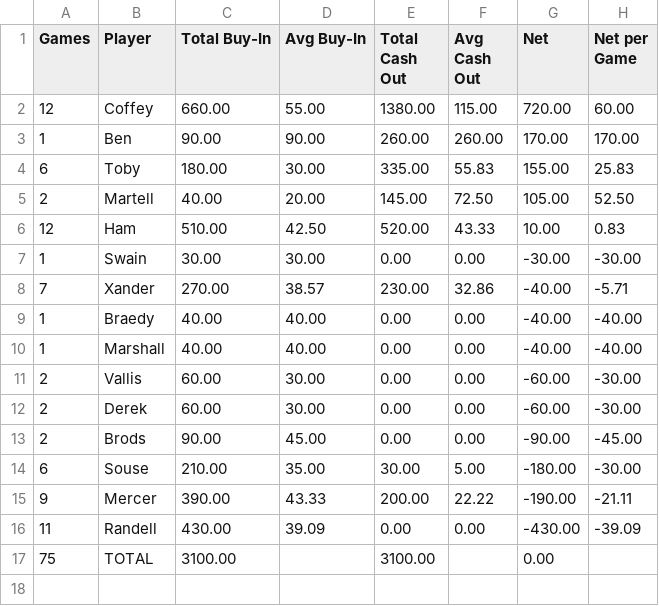
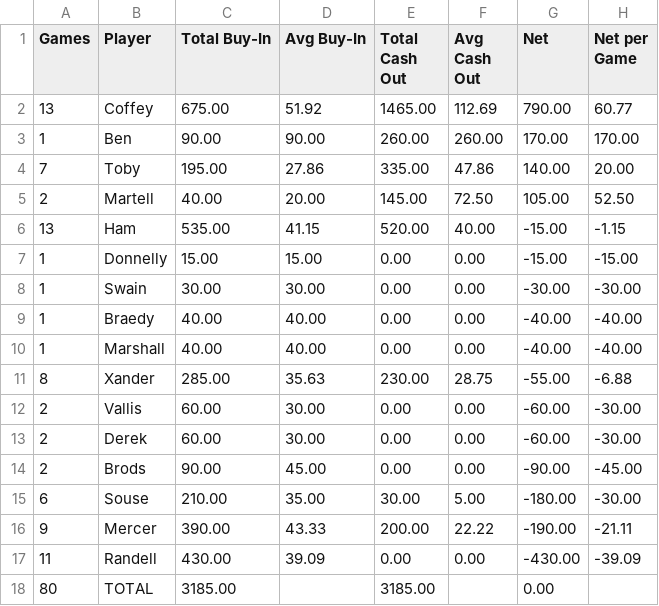
Before and after one commit to zcoffey7/poker-dashboard, a CSV file: stats/PokerTournamentSummary.csv, drawn as a sheet.

Commit message:
Add Oct 17 tournament game to standings.

```diff
--- a/stats/PokerTournamentSummary.csv
+++ b/stats/PokerTournamentSummary.csv
@@ -1,11 +1,12 @@
 Games,Player,Total Buy-In,Avg Buy-In,Total Cash Out,Avg Cash Out,Net,Net per Game
-12,Coffey,660.00,55.00,1380.00,115.00,720.00,60.00
+13,Coffey,675.00,51.92,1465.00,112.69,790.00,60.77
 1,Ben,90.00,90.00,260.00,260.00,170.00,170.00
-6,Toby,180.00,30.00,335.00,55.83,155.00,25.83
+7,Toby,195.00,27.86,335.00,47.86,140.00,20.00
 2,Martell,40.00,20.00,145.00,72.50,105.00,52.50
-12,Ham,510.00,42.50,520.00,43.33,10.00,0.83
+13,Ham,535.00,41.15,520.00,40.00,-15.00,-1.15
+1,Donnelly,15.00,15.00,0.00,0.00,-15.00,-15.00
 1,Swain,30.00,30.00,0.00,0.00,-30.00,-30.00
-7,Xander,270.00,38.57,230.00,32.86,-40.00,-5.71
 1,Braedy,40.00,40.00,0.00,0.00,-40.00,-40.00
 1,Marshall,40.00,40.00,0.00,0.00,-40.00,-40.00
+8,Xander,285.00,35.63,230.00,28.75,-55.00,-6.88
 2,Vallis,60.00,30.00,0.00,0.00,-60.00,-30.00
@@ -16,2 +17,2 @@ Games,Player,Total Buy-In,Avg Buy-In,Total Cash Out,Avg Cash Out,Net,Net per Gam
 11,Randell,430.00,39.09,0.00,0.00,-430.00,-39.09
-75,TOTAL,3100.00,,3100.00,,0.00,
+80,TOTAL,3185.00,,3185.00,,0.00,
```
Also changed, not shown: stats/PokerSummary.csv, 1 other file.
